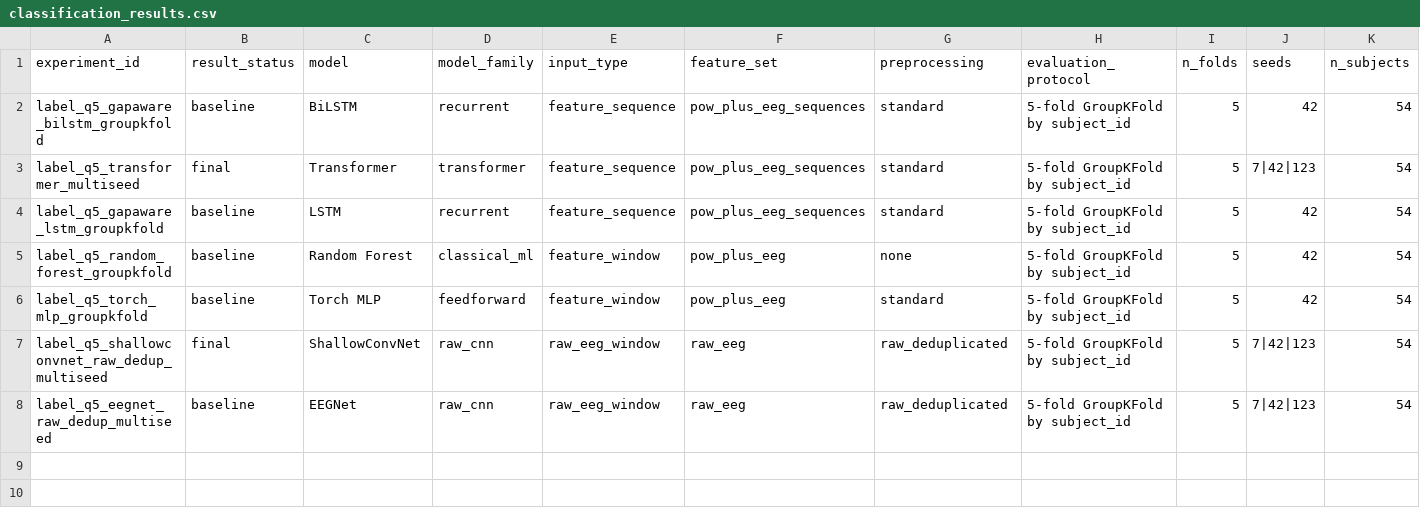
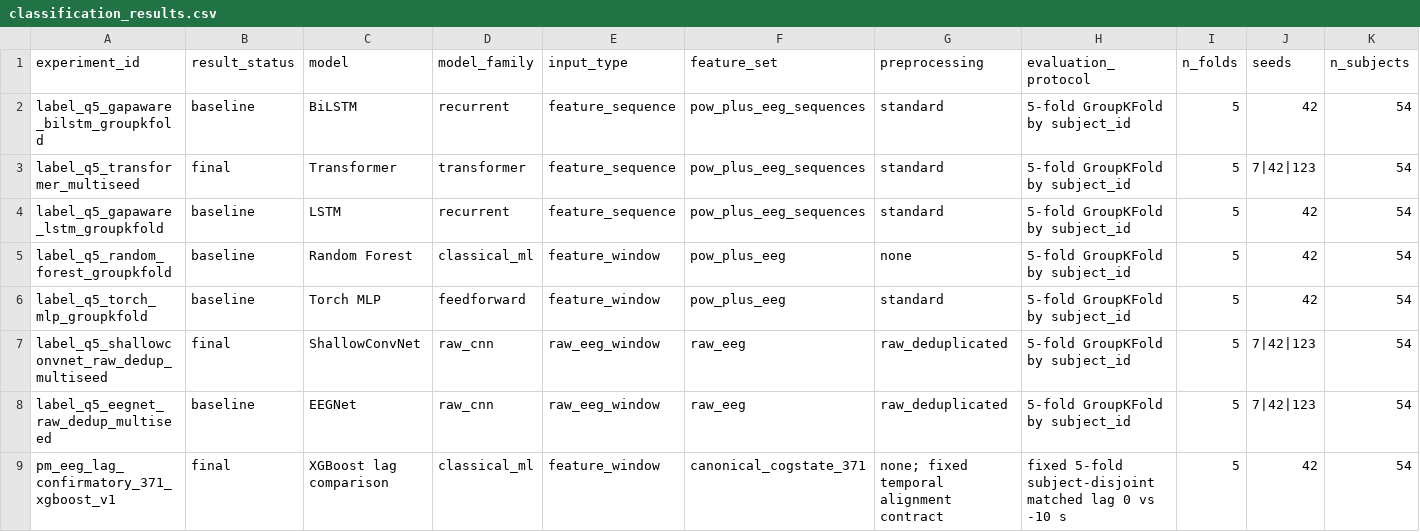
Before and after one commit to GeorgeMihaylov/eeg-cognitive-state-nir, a CSV file: reports/summary/final_result_tables/classification_results.csv, drawn as a sheet; only a part is shown; rows hold the shown columns only; the diff names each change by its address in the sheet, - before the commit and + after, or states it on an @@ line.

```diff
--- a/reports/summary/final_result_tables/classification_results.csv
+++ b/reports/summary/final_result_tables/classification_results.csv
+row 9: pm_eeg_lag_confirmatory_371_xgboost_v1 | final | XGBoost lag comparison | classical_ml | feature_window | canonical_cogstate_371 | none; fixed temporal alignment contract | fixed 5-fold subject-disjoint matched lag 0 vs -10 s | 5 | 42 | 54
```
Also changed, not shown: reports/summary/final_experiment_inventory.csv, reports/summary/final_result_tables/final_result_inventory.csv, 11 other files.
